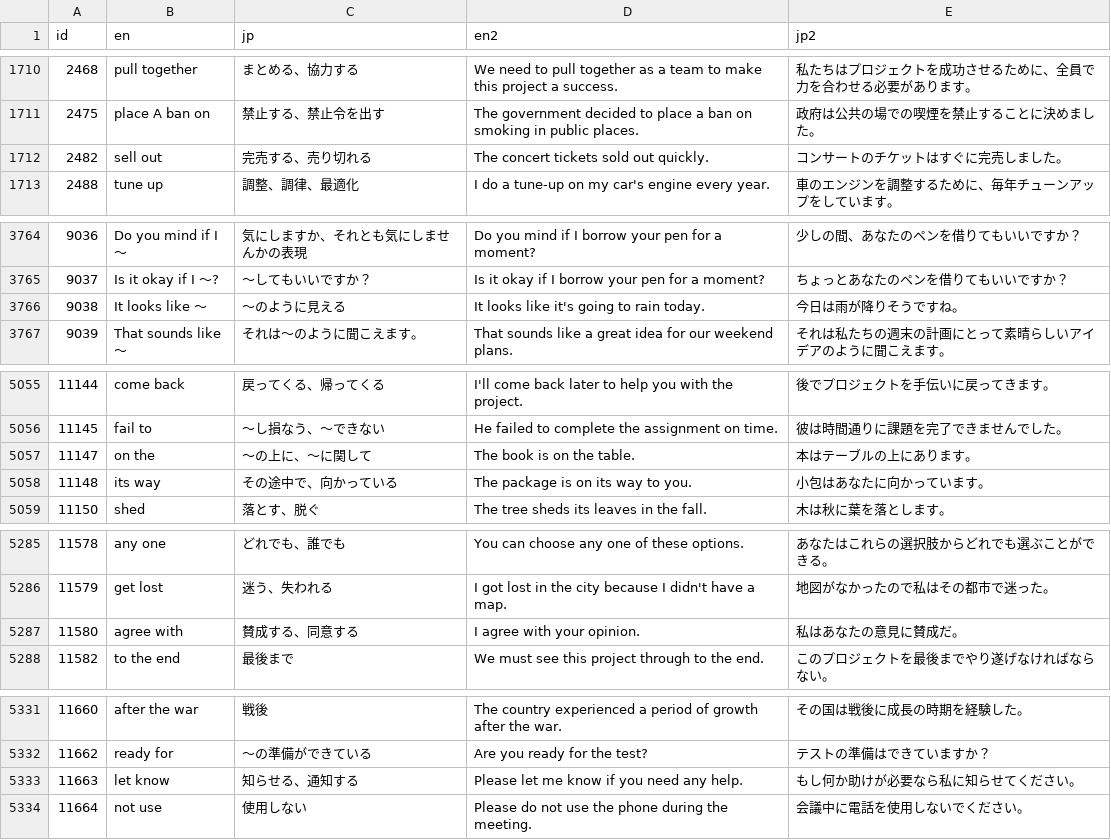
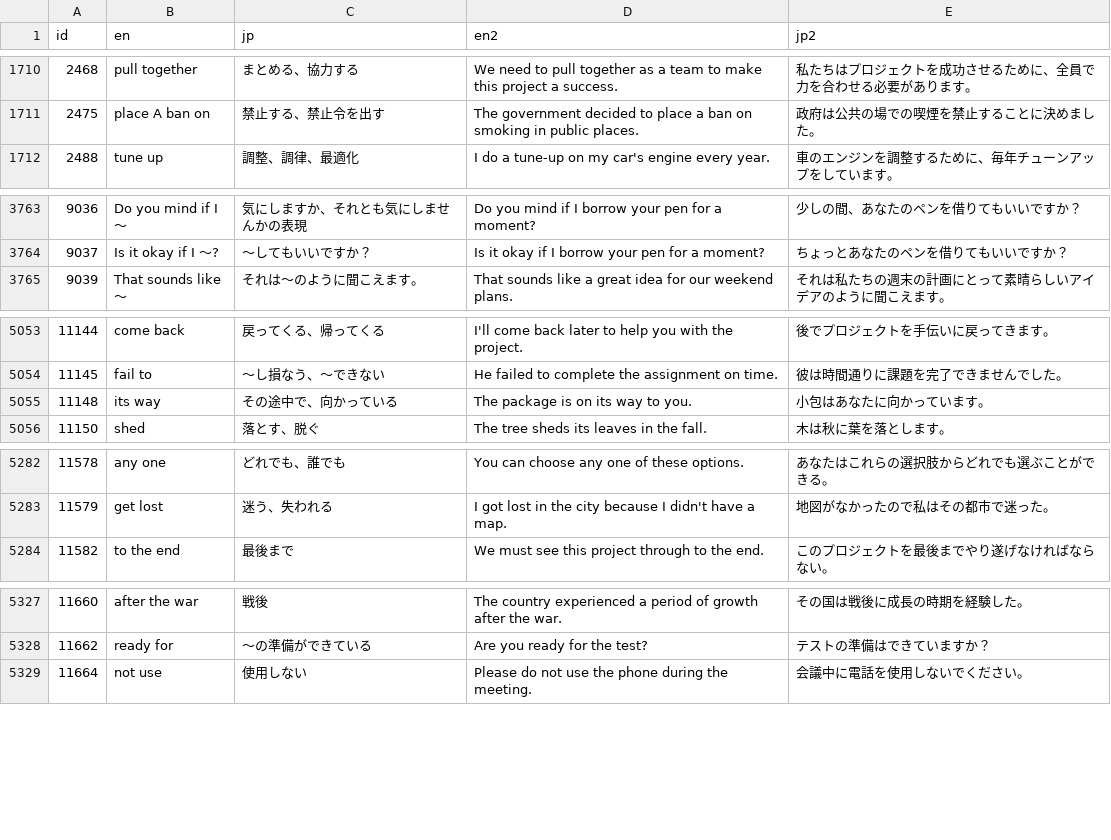
Before and after one commit to kawain/vocabulary_quiz, a CSV file: word.csv, drawn as a sheet; only a part is shown, gaps mark what is left out; the diff covers the shown part only; the diff names each change by its address in the sheet, - before the commit and + after, or states it on an @@ line.

Commit message:
更新

```diff
--- a/word.csv
+++ b/word.csv
-row 1712: 2482 | sell out | 完売する、売り切れる | The concert tickets sold out quickly. | コンサートのチケットはすぐに完売しました。
-row 3766: 9038 | It looks like 〜 | 〜のように見える | It looks like it's going to rain today. | 今日は雨が降りそうですね。
-row 5057: 11147 | on the | ～の上に、～に関して | The book is on the table. | 本はテーブルの上にあります。
-row 5287: 11580 | agree with | 賛成する、同意する | I agree with your opinion. | 私はあなたの意見に賛成だ。
-row 5333: 11663 | let know | 知らせる、通知する | Please let me know if you need any help. | もし何か助けが必要なら私に知らせてください。
```
Also changed, not shown: 3 removed rows and 4 edited cells elsewhere in this file.
